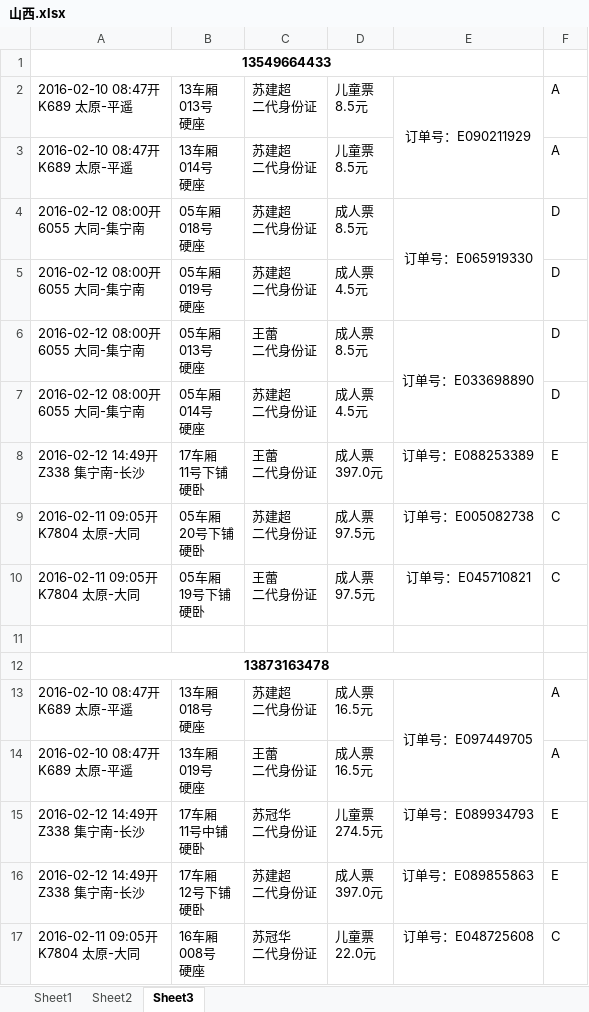
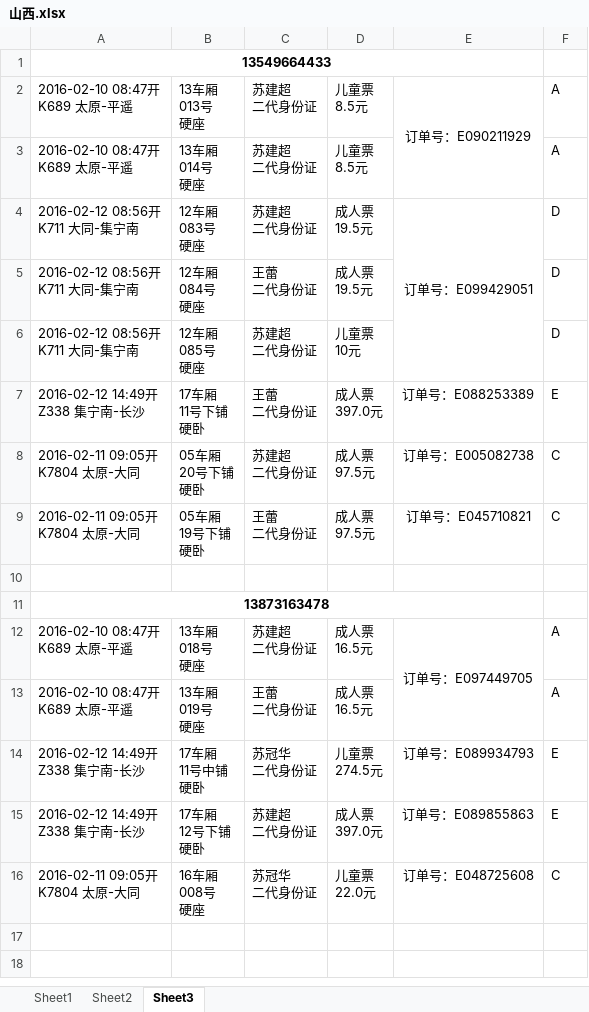
Before and after one commit to cnmud/832588m1pwG22w5t74PT0odv657C7m, an Excel workbook: 我的家/山西.xlsx, sheet Sheet3, drawn as a sheet; values as stored, in another font and other column widths than the file's, no borders; removed rows and columns are numbered as before the commit, all else as after; ↵ is a line break in a cell; the diff names each change by its address in the sheet, - before the commit and + after, or states it on an @@ line.

```diff
--- a/我的家/山西.xlsx (sheet Sheet3)
+++ b/我的家/山西.xlsx (sheet Sheet3)
-A4: 2016-02-12 08:00开 ↵ 6055 大同-集宁南
+A4: 2016-02-12 08:56开 ↵ K711 大同-集宁南
-B4: 05车厢 ↵ 018号 ↵ 硬座
+B4: 12车厢 ↵ 083号 ↵ 硬座
-D4: 成人票 ↵ 8.5元
+D4: 成人票 ↵ 19.5元
-E4: 订单号：E065919330
+E4: 订单号：E099429051
-E4:E5 merged
+E4:E6 merged
-row 5: 2016-02-12 08:00开 ↵ 6055 大同-集宁南 | 05车厢 ↵ 019号 ↵ 硬座 | 苏建超 ↵ 二代身份证 | 成人票 ↵ 4.5元 |  | D
-A5:A6: 2016-02-12 08:00开 ↵ 6055 大同-集宁南
+A5:A6: 2016-02-12 08:56开 ↵ K711 大同-集宁南
-B5: 05车厢 ↵ 013号 ↵ 硬座
+B5: 12车厢 ↵ 084号 ↵ 硬座
-D5: 成人票 ↵ 8.5元
+D5: 成人票 ↵ 19.5元
-E5: 订单号：E033698890
+E5: (empty)
-E6:E7 merged
-B6: 05车厢 ↵ 014号 ↵ 硬座
+B6: 12车厢 ↵ 085号 ↵ 硬座
-D6: 成人票 ↵ 4.5元
+D6: 儿童票 ↵ 10元
```
Also changed, not shown: sheet Sheet2, 1 other file.
